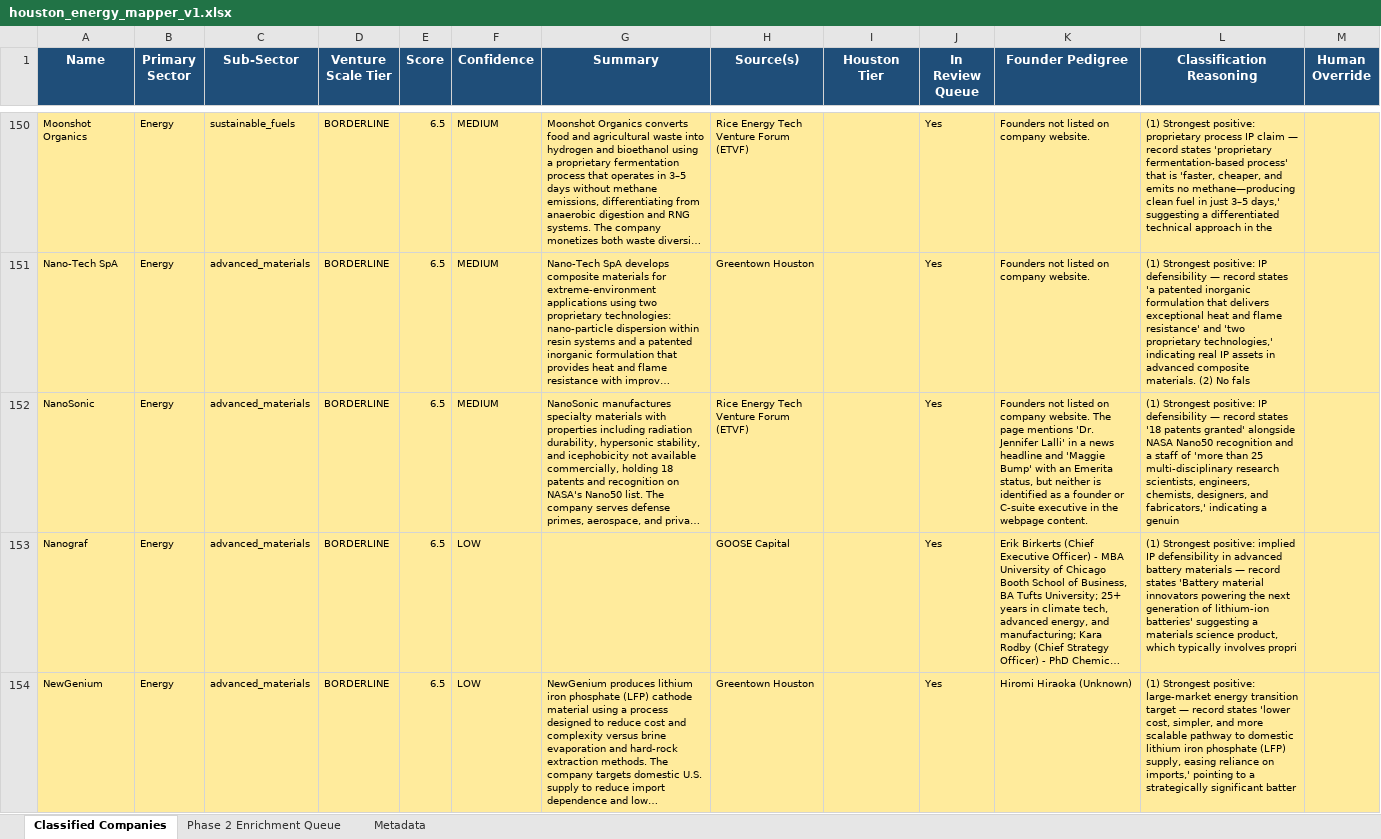
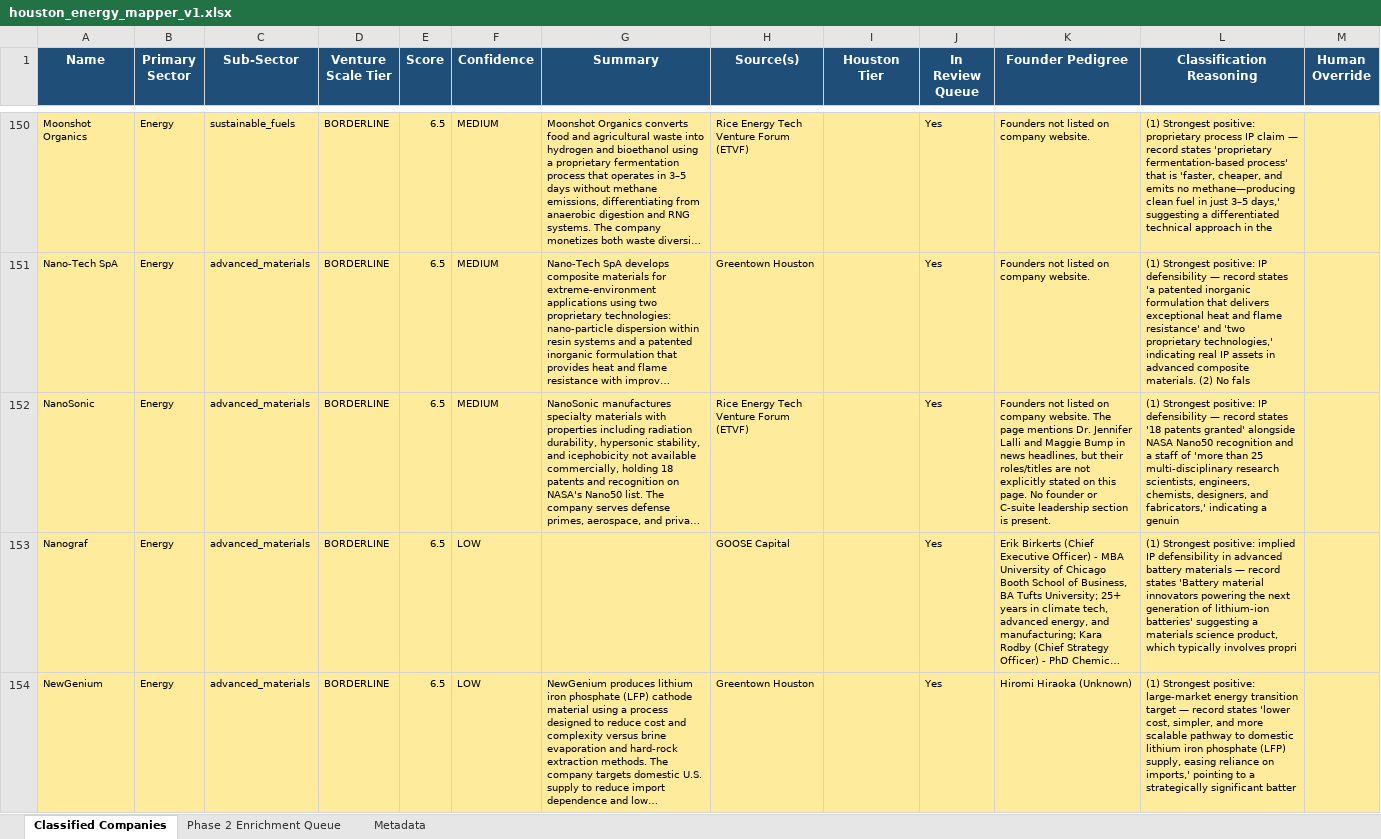
Before and after one commit to isaiahtsau/houston-energy-mapper, an Excel workbook: data/exports/houston_energy_mapper_v1.xlsx, sheet Classified Companies, drawn as a sheet; only a part is shown, gaps mark what is left out; long unchanged cells end in …; values as stored, in another font and other column widths than the file's, no borders; the diff covers the shown part only; the diff names each change by its address in the sheet, - before the commit and + after, or states it on an @@ line.

```diff
--- a/data/exports/houston_energy_mapper_v1.xlsx (sheet Classified Companies)
+++ b/data/exports/houston_energy_mapper_v1.xlsx (sheet Classified Companies)
-K152 (Founder Pedigree): …page mentions 'Dr. Jennifer Lalli' in a news headline and 'Maggie Bump' with an Emerita status, but neither is identified as a founder or C-suite executive in the webpage content.
+K152 (Founder Pedigree): …page mentions Dr. Jennifer Lalli and Maggie Bump in news headlines, but their roles/titles are not explicitly stated on this page. No founder or C-suite leadership section is present.
```
Also changed, not shown: 32 edited cells elsewhere in this sheet, sheet Metadata, 4 other files.
